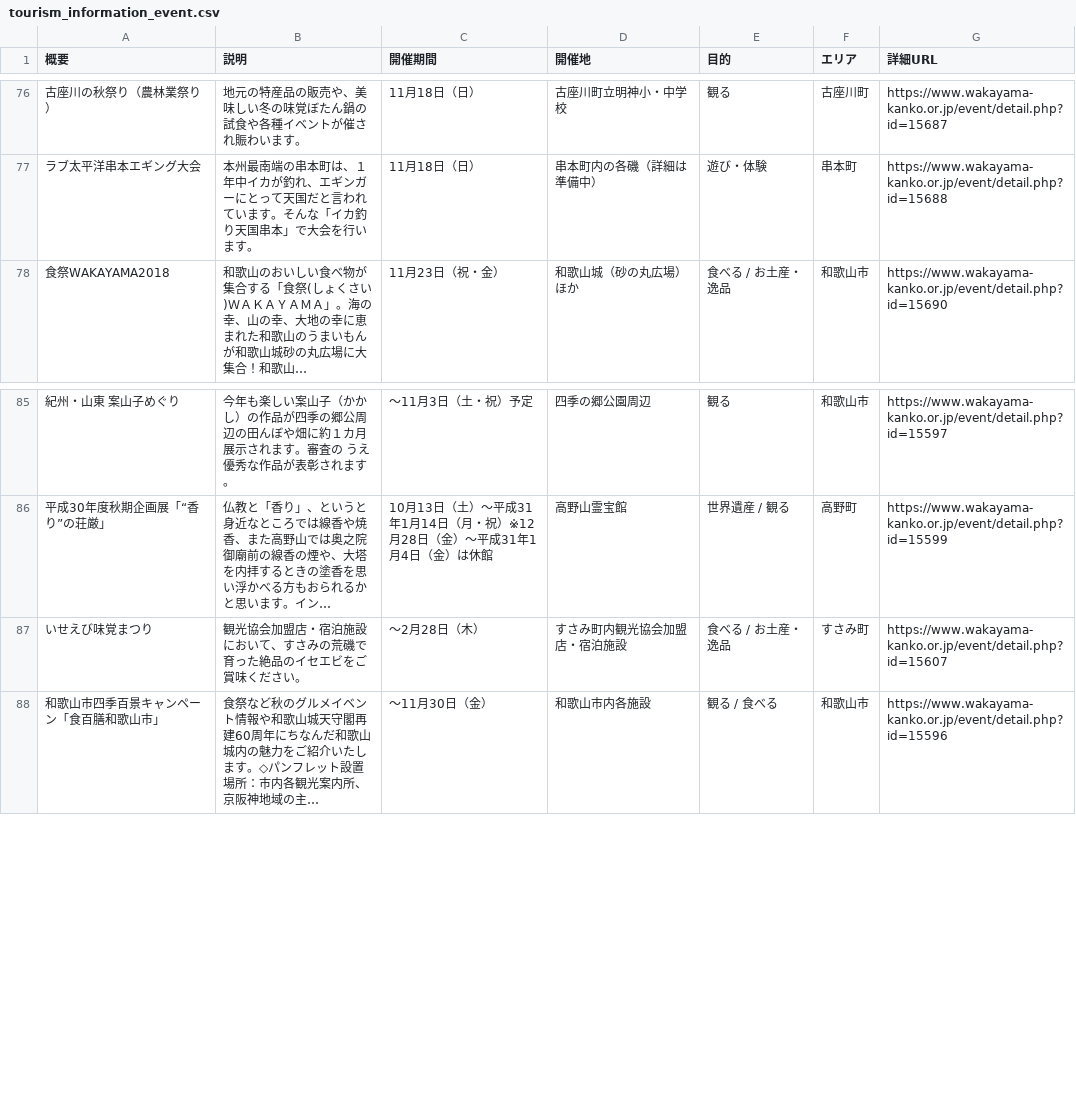
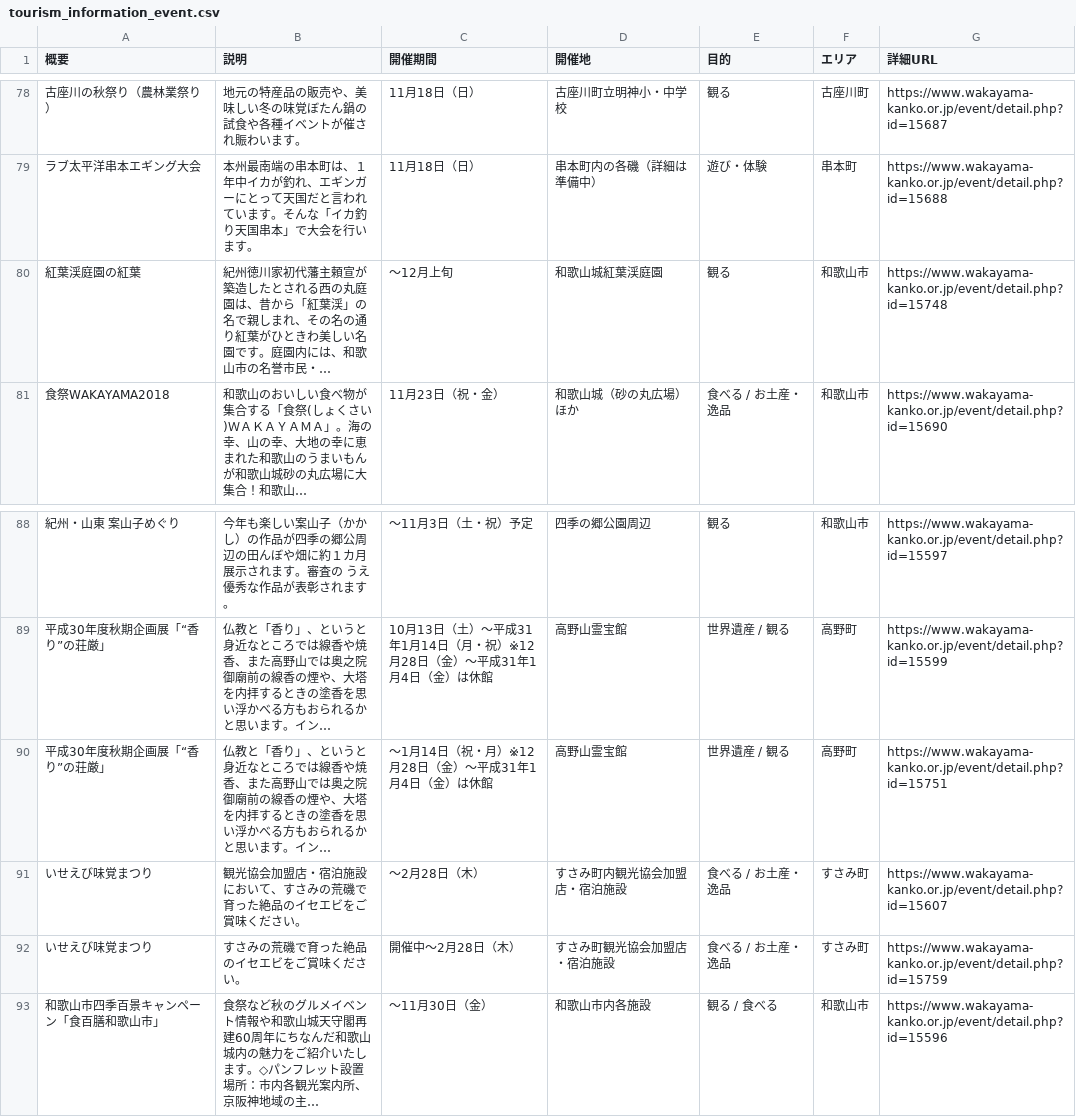
Before and after one commit to wakayama-pref-org/Tourism_information_event, a CSV file: csv/tourism_information_event.csv, drawn as a sheet; only a part is shown, gaps mark what is left out; the diff covers the shown part only; the diff names each change by its address in the sheet, - before the commit and + after, or states it on an @@ line.

```diff
--- a/csv/tourism_information_event.csv
+++ b/csv/tourism_information_event.csv
+row 80: 紅葉渓庭園の紅葉 | 紀州徳川家初代藩主頼宣が築造したとされる西の丸庭園は、昔から「紅葉渓」の名で親しまれ、その名の通り紅葉がひときわ美しい名園です。庭園内には、和歌山市の名誉市民・… | ～12月上旬 | 和歌山城紅葉渓庭園 | 観る | 和歌山市 | https://www.wakayama-kanko.or.jp/event/detail.php?id=15748
+row 90: 平成30年度秋期企画展「“香り”の荘厳」 | 仏教と「香り」、というと身近なところでは線香や焼香、また高野山では奥之院御廟前の線香の煙や、大塔を内拝するときの塗香を思い浮かべる方もおられるかと思います。イン… | ～1月14日（祝・月）※12月28日（金）～平成31年1月4日（金）は休館 | 高野山霊宝館 | 世界遺産 / 観る | 高野町 | https://www.wakayama-kanko.or.jp/event/detail.php?id=15751
+row 92: いせえび味覚まつり | すさみの荒磯で育った絶品のイセエビをご賞味ください。 | 開催中～2月28日（木） | すさみ町観光協会加盟店・宿泊施設 | 食べる / お土産・逸品 | すさみ町 | https://www.wakayama-kanko.or.jp/event/detail.php?id=15759
```
Also changed, not shown: 12 added rows elsewhere in this file, 1 other file.
